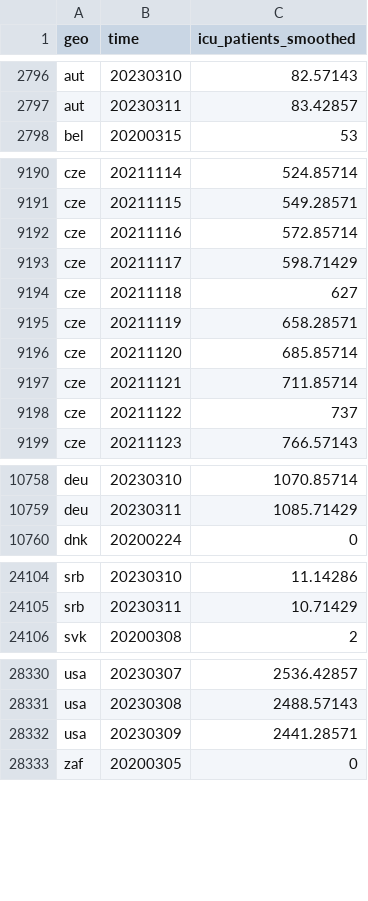
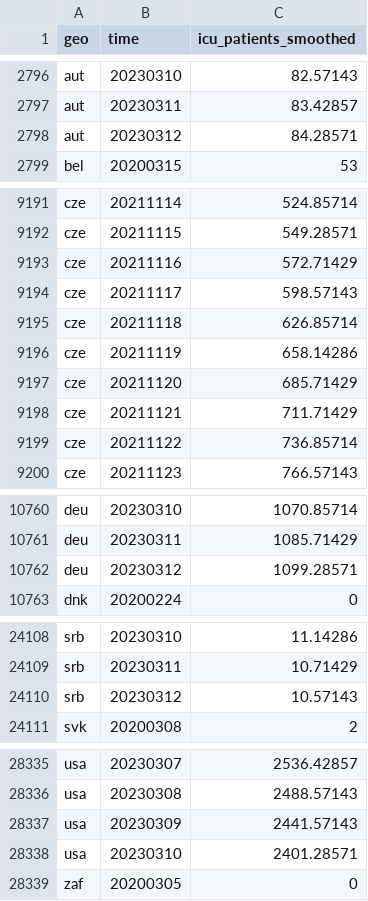
Before and after one commit to open-numbers/ddf--open_numbers--owid_covid_19, a CSV file: ddf--datapoints--icu_patients_smoothed--by--geo--time.csv, drawn as a sheet; only a part is shown, gaps mark what is left out; the diff covers the shown part only.

```diff
--- a/ddf--datapoints--icu_patients_smoothed--by--geo--time.csv
+++ b/ddf--datapoints--icu_patients_smoothed--by--geo--time.csv
@@ -2797,2 +2797,3 @@ aut,20230310,82.57143
 aut,20230311,83.42857
+aut,20230312,84.28571
 bel,20200315,53
@@ -9191,9 +9192,9 @@ cze,20211114,524.85714
 cze,20211115,549.28571
-cze,20211116,572.85714
-cze,20211117,598.71429
-cze,20211118,627
-cze,20211119,658.28571
-cze,20211120,685.85714
-cze,20211121,711.85714
-cze,20211122,737
+cze,20211116,572.71429
+cze,20211117,598.57143
+cze,20211118,626.85714
+cze,20211119,658.14286
+cze,20211120,685.71429
+cze,20211121,711.71429
+cze,20211122,736.85714
 cze,20211123,766.57143
@@ -10759,2 +10761,3 @@ deu,20230310,1070.85714
 deu,20230311,1085.71429
+deu,20230312,1099.28571
 dnk,20200224,0
@@ -24105,2 +24109,3 @@ srb,20230310,11.14286
 srb,20230311,10.71429
+srb,20230312,10.57143
 svk,20200308,2
@@ -28331,3 +28336,4 @@ usa,20230307,2536.42857
 usa,20230308,2488.57143
-usa,20230309,2441.28571
+usa,20230309,2441.57143
+usa,20230310,2401.28571
 zaf,20200305,0
```
Also changed, not shown: 2 added rows and 19 edited cells elsewhere in this file, ddf--datapoints--people_fully_vaccinated_per_hundred--by--geo--time.csv, ddf--datapoints--total_boosters--by--geo--time.csv, 51 other files.
